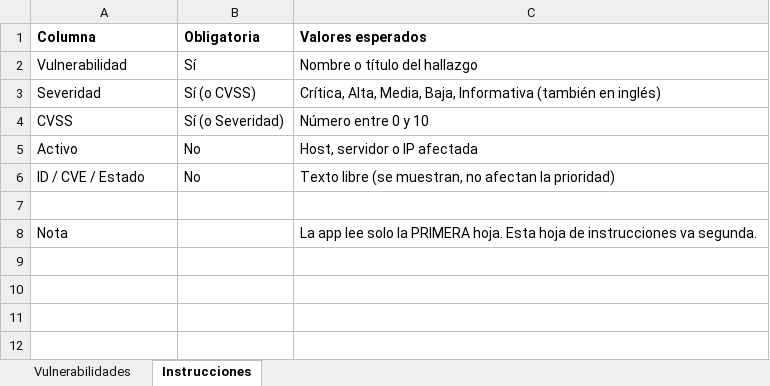
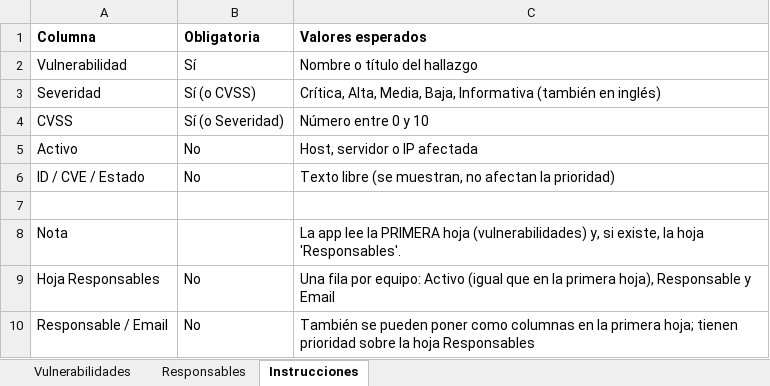
Before and after one commit to abekierman/priorizador-vulnerabilidades, an Excel workbook: ejemplos/plantilla_vulnerabilidades.xlsx, sheet Instrucciones, drawn as a sheet; values as stored, in another font and other column widths than the file's, no borders; the diff names each change by its address in the sheet, - before the commit and + after, or states it on an @@ line.

Commit message:
Agregar notificación a responsables y listado de equipos sin responsable

```diff
--- a/ejemplos/plantilla_vulnerabilidades.xlsx (sheet Instrucciones)
+++ b/ejemplos/plantilla_vulnerabilidades.xlsx (sheet Instrucciones)
+sheet tab: Responsables
-C8 (Valores esperados): …app lee solo la PRIMERA hoja. Esta hoja de instrucciones va segunda.
+C8 (Valores esperados): …app lee la PRIMERA hoja (vulnerabilidades) y, si existe, la hoja 'Responsables'.
+row 9: Hoja Responsables | No | Una fila por equipo: Activo (igual que en la primera hoja), Responsable y Email
+row 10: Responsable / Email | No | También se pueden poner como columnas en la primera hoja; tienen prioridad sobre la hoja Responsables
```
Also changed, not shown: ejemplos/vulnerabilidades_ejemplo.xlsx, 4 other files.
